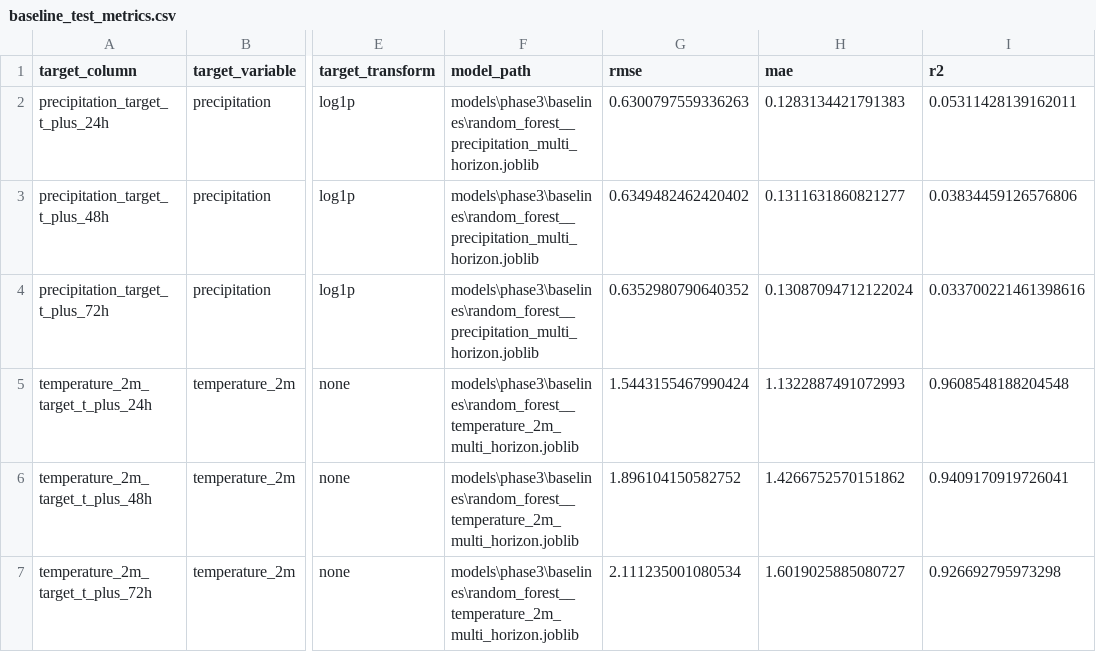
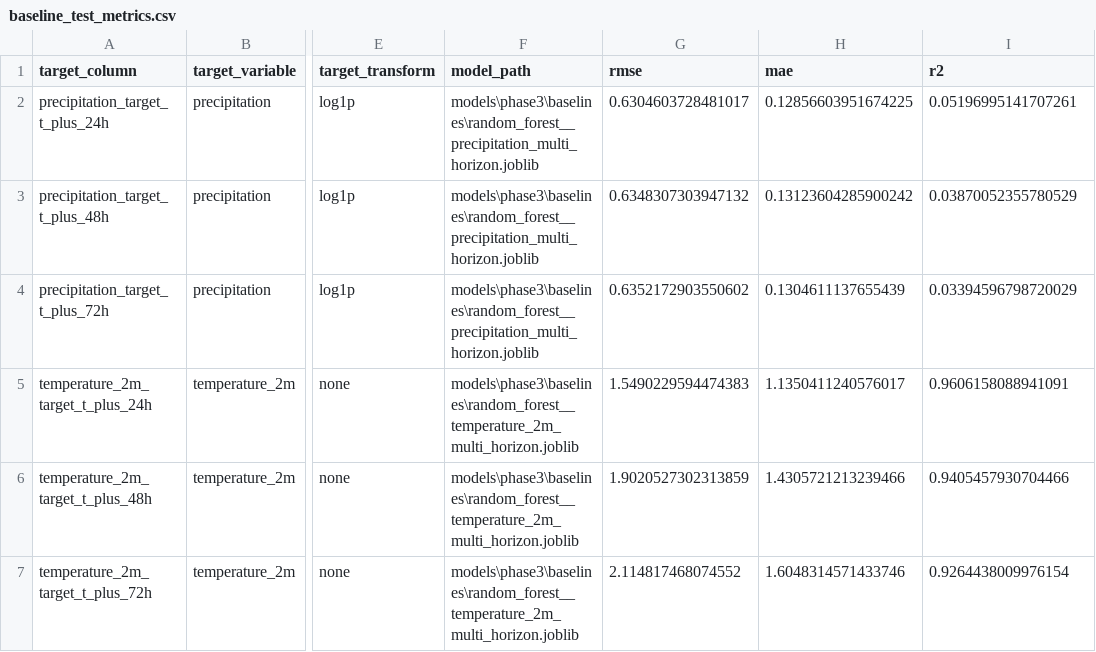
Before and after one commit to Kushh-19/Climate, a CSV file: reports/phase3/baseline_test_metrics.csv, drawn as a sheet; only a part is shown, gaps mark what is left out; the diff names each change by its address in the sheet, - before the commit and + after, or states it on an @@ line.

```diff
--- a/reports/phase3/baseline_test_metrics.csv
+++ b/reports/phase3/baseline_test_metrics.csv
-G2 (rmse): 0.6300797559336263
+G2 (rmse): 0.6304603728481017
-H2 (mae): 0.1283134421791383
+H2 (mae): 0.12856603951674225
-I2 (r2): 0.05311428139162011
+I2 (r2): 0.05196995141707261
-G3 (rmse): 0.6349482462420402
+G3 (rmse): 0.6348307303947132
-H3 (mae): 0.1311631860821277
+H3 (mae): 0.13123604285900242
-I3 (r2): 0.03834459126576806
+I3 (r2): 0.03870052355780529
-G4 (rmse): 0.6352980790640352
+G4 (rmse): 0.6352172903550602
-H4 (mae): 0.13087094712122024
+H4 (mae): 0.1304611137655439
-I4 (r2): 0.033700221461398616
+I4 (r2): 0.03394596798720029
-G5 (rmse): 1.5443155467990424
+G5 (rmse): 1.5490229594474383
-H5 (mae): 1.1322887491072993
+H5 (mae): 1.1350411240576017
-I5 (r2): 0.9608548188204548
+I5 (r2): 0.9606158088941091
-G6 (rmse): 1.896104150582752
+G6 (rmse): 1.9020527302313859
-H6 (mae): 1.4266752570151862
+H6 (mae): 1.4305721213239466
-I6 (r2): 0.9409170919726041
+I6 (r2): 0.9405457930704466
-G7 (rmse): 2.111235001080534
+G7 (rmse): 2.114817468074552
-H7 (mae): 1.6019025885080727
+H7 (mae): 1.6048314571433746
-I7 (r2): 0.926692795973298
+I7 (r2): 0.9264438009976154
```
Also changed, not shown: reports/phase3/baseline_validation_metrics.csv, reports/phase4/deep_test_metrics.csv, 35 other files.
